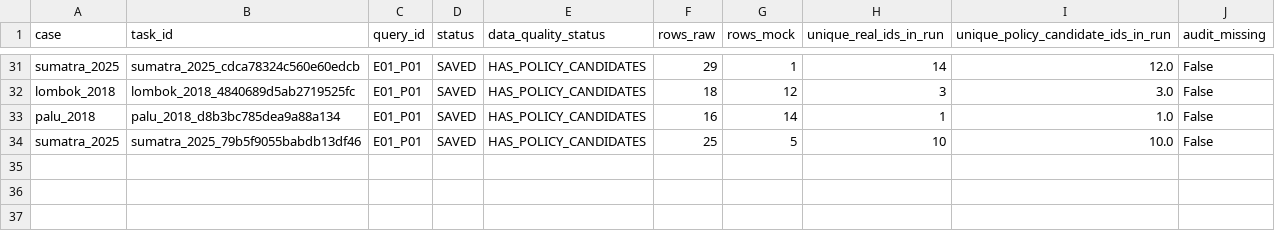
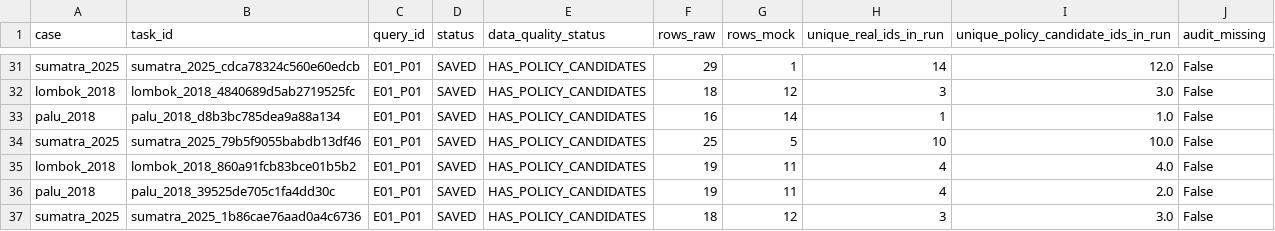
Before and after one commit to YusakSR/Penelitian-Sentimen-Bencana-Nasional, a CSV file: 01_Raw Data/outputs/reports/collection_quality_by_run.csv, drawn as a sheet; only a part is shown, gaps mark what is left out.

```diff
--- a/01_Raw Data/outputs/reports/collection_quality_by_run.csv
+++ b/01_Raw Data/outputs/reports/collection_quality_by_run.csv
@@ -34 +34,4 @@ palu_2018,palu_2018_d8b3bc785dea9a88a134,E01_P01,SAVED,HAS_POLICY_CANDIDATES,16,
 sumatra_2025,sumatra_2025_79b5f9055babdb13df46,E01_P01,SAVED,HAS_POLICY_CANDIDATES,25,5,10,10.0,False
+lombok_2018,lombok_2018_860a91fcb83bce01b5b2,E01_P01,SAVED,HAS_POLICY_CANDIDATES,19,11,4,4.0,False
+palu_2018,palu_2018_39525de705c1fa4dd30c,E01_P01,SAVED,HAS_POLICY_CANDIDATES,19,11,4,2.0,False
+sumatra_2025,sumatra_2025_1b86cae76aad0a4c6736,E01_P01,SAVED,HAS_POLICY_CANDIDATES,18,12,3,3.0,False
```
Also changed, not shown: 12 other files.
